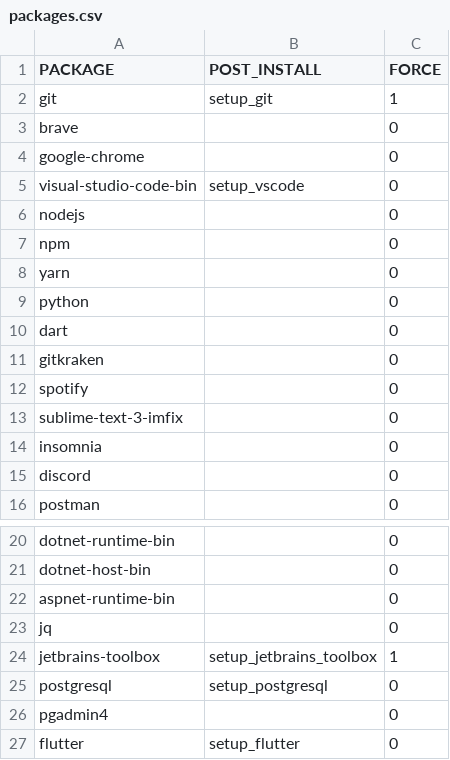
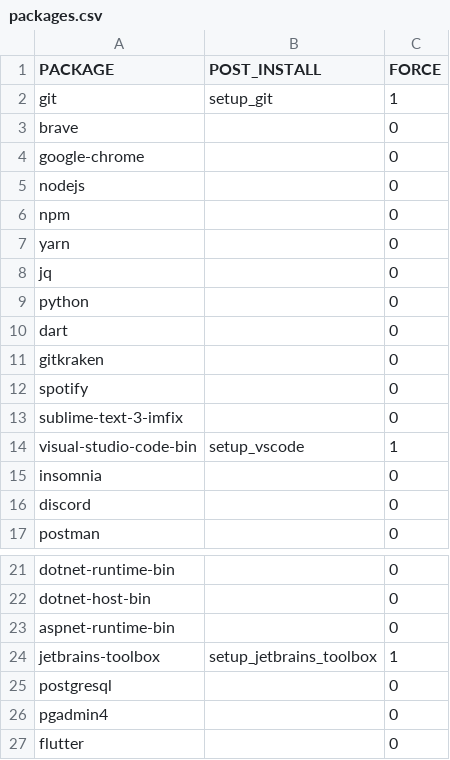
Before and after one commit to danielccunha/scripts, a CSV file: config/linux/packages.csv, drawn as a sheet; only a part is shown, gaps mark what is left out.

Commit message:
Fixed issues and updated packages

```diff
--- a/config/linux/packages.csv
+++ b/config/linux/packages.csv
@@ -4,3 +4,2 @@ brave,,0
 google-chrome,,0
-visual-studio-code-bin,setup_vscode,0
 nodejs,,0
@@ -8,2 +7,3 @@ npm,,0
 yarn,,0
+jq,,0
 python,,0
@@ -13,2 +13,3 @@ spotify,,0
 sublime-text-3-imfix,,0
+visual-studio-code-bin,setup_vscode,1
 insomnia,,0
@@ -22,6 +23,5 @@ dotnet-host-bin,,0
 aspnet-runtime-bin,,0
-jq,,0
 jetbrains-toolbox,setup_jetbrains_toolbox,1
-postgresql,setup_postgresql,0
+postgresql,,0
 pgadmin4,,0
-flutter,setup_flutter,0
+flutter,,0
```
Also changed, not shown: 2 other files.
